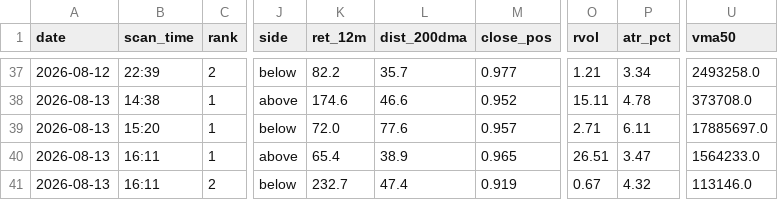
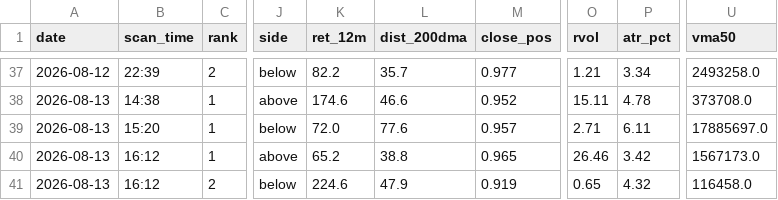
Before and after one commit to atikhalde/weekly, a CSV file: anticipate_picks.csv, drawn as a sheet; only a part is shown, gaps mark what is left out; the diff names each change by its address in the sheet, - before the commit and + after, or states it on an @@ line.

```diff
--- a/anticipate_picks.csv
+++ b/anticipate_picks.csv
-B40:B41 (scan_time): 16:11
+B40:B41 (scan_time): 16:12
-K40 (ret_12m): 65.4
+K40 (ret_12m): 65.2
-L40 (dist_200dma): 38.9
+L40 (dist_200dma): 38.8
-O40 (rvol): 26.51
+O40 (rvol): 26.46
-P40 (atr_pct): 3.47
+P40 (atr_pct): 3.42
-U40 (vma50): 1564233.0
+U40 (vma50): 1567173.0
-K41 (ret_12m): 232.7
+K41 (ret_12m): 224.6
-L41 (dist_200dma): 47.4
+L41 (dist_200dma): 47.9
-O41 (rvol): 0.67
+O41 (rvol): 0.65
-U41 (vma50): 113146.0
+U41 (vma50): 116458.0
```
Also changed, not shown: btst_picks.csv.
